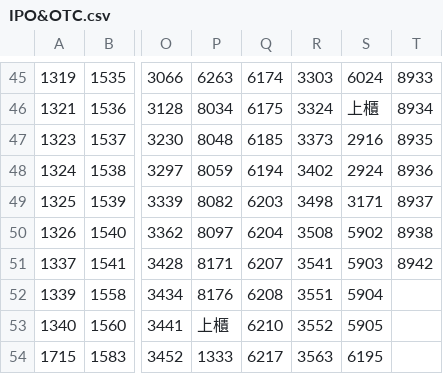
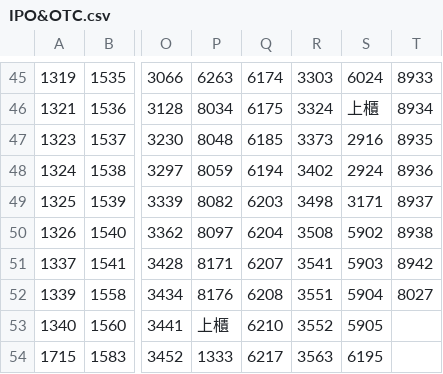
Before and after one commit to JacobLanIsMe/MyFuture, a CSV file: MyFuture/IPO&OTC.csv, drawn as a sheet; only a part is shown, gaps mark what is left out; the diff names each change by its address in the sheet, - before the commit and + after, or states it on an @@ line.

Commit message:
Add 8027 to csv

```diff
--- a/MyFuture/IPO&OTC.csv
+++ b/MyFuture/IPO&OTC.csv
-T52: (empty)
+T52: 8027
```
